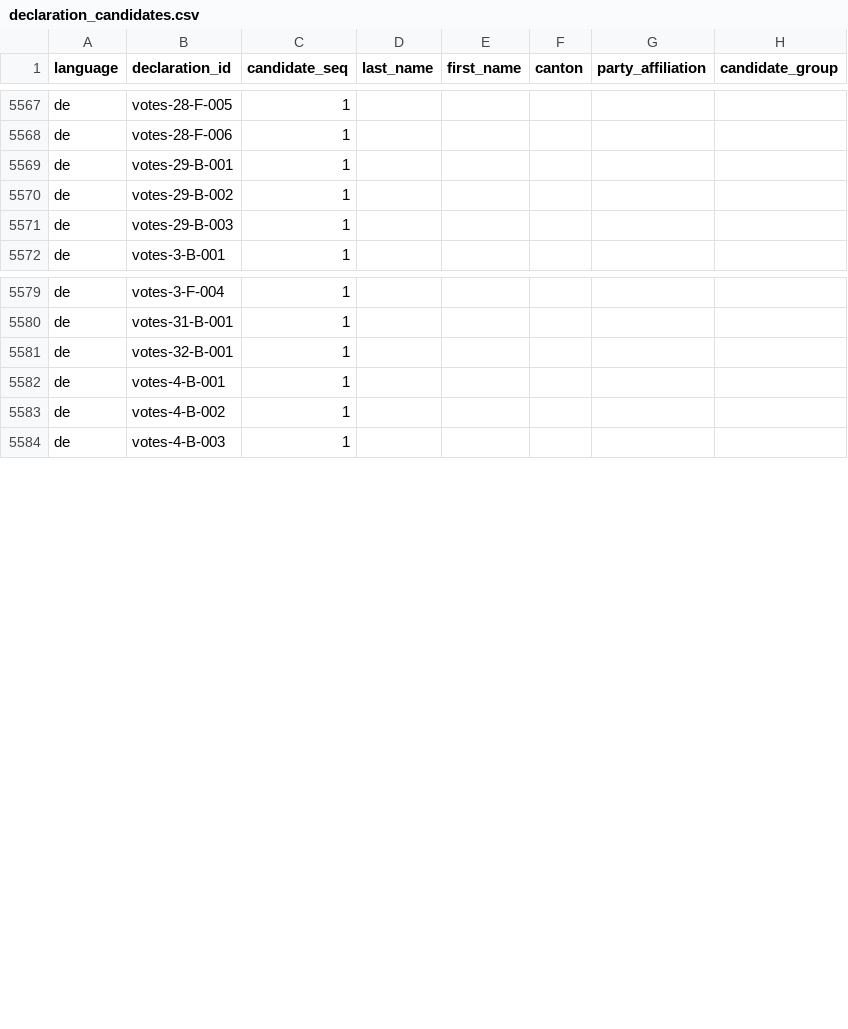
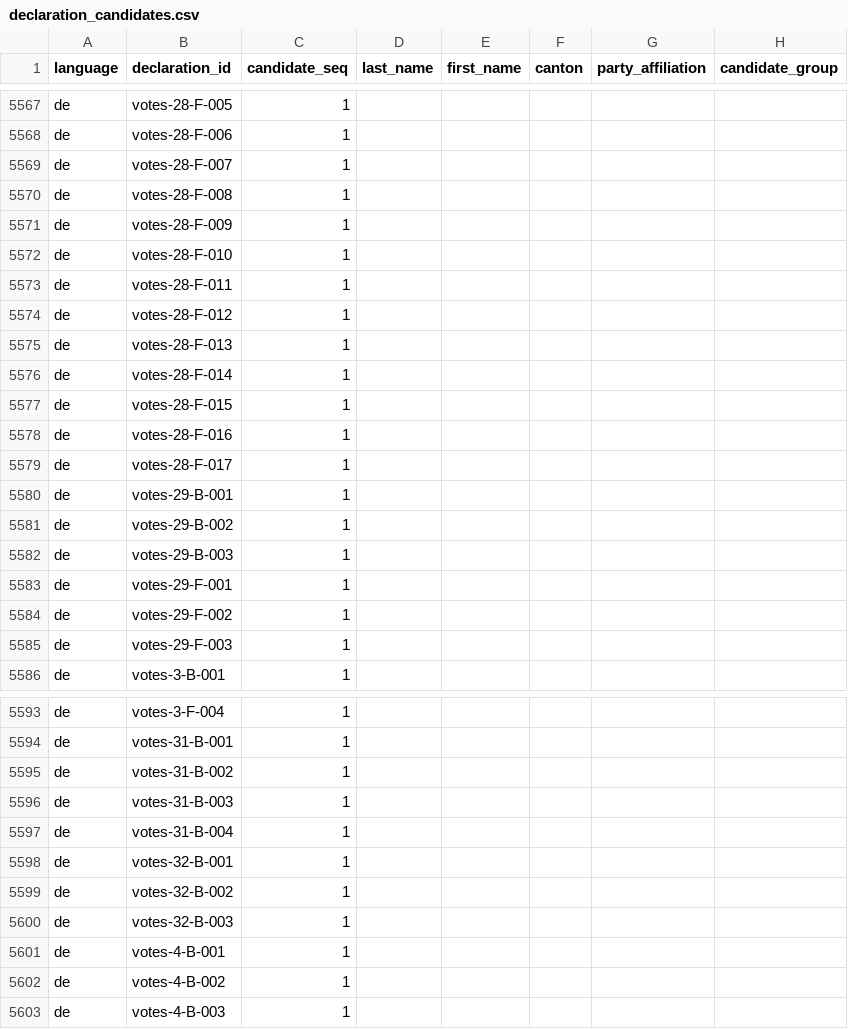
Before and after one commit to lgnbhl/lgnbhl.github.io, a CSV file: swiss-political-financing/data/de/exports/declaration_candidates.csv, drawn as a sheet; only a part is shown, gaps mark what is left out; the diff names each change by its address in the sheet, - before the commit and + after, or states it on an @@ line.

```diff
--- a/swiss-political-financing/data/de/exports/declaration_candidates.csv
+++ b/swiss-political-financing/data/de/exports/declaration_candidates.csv
+row 5569: de | votes-28-F-007 | 1
+row 5570: de | votes-28-F-008 | 1
+row 5571: de | votes-28-F-009 | 1
+row 5572: de | votes-28-F-010 | 1
+row 5573: de | votes-28-F-011 | 1
+row 5574: de | votes-28-F-012 | 1
+row 5575: de | votes-28-F-013 | 1
+row 5576: de | votes-28-F-014 | 1
+row 5577: de | votes-28-F-015 | 1
+row 5578: de | votes-28-F-016 | 1
+row 5579: de | votes-28-F-017 | 1
+row 5583: de | votes-29-F-001 | 1
+row 5584: de | votes-29-F-002 | 1
+row 5585: de | votes-29-F-003 | 1
+row 5595: de | votes-31-B-002 | 1
+row 5596: de | votes-31-B-003 | 1
+row 5597: de | votes-31-B-004 | 1
+row 5599: de | votes-32-B-002 | 1
+row 5600: de | votes-32-B-003 | 1
```
Also changed, not shown: swiss-political-financing/data/de/relationships/actors.csv, swiss-political-financing/data/fr/exports/declaration_candidates.csv, 28 other files.
